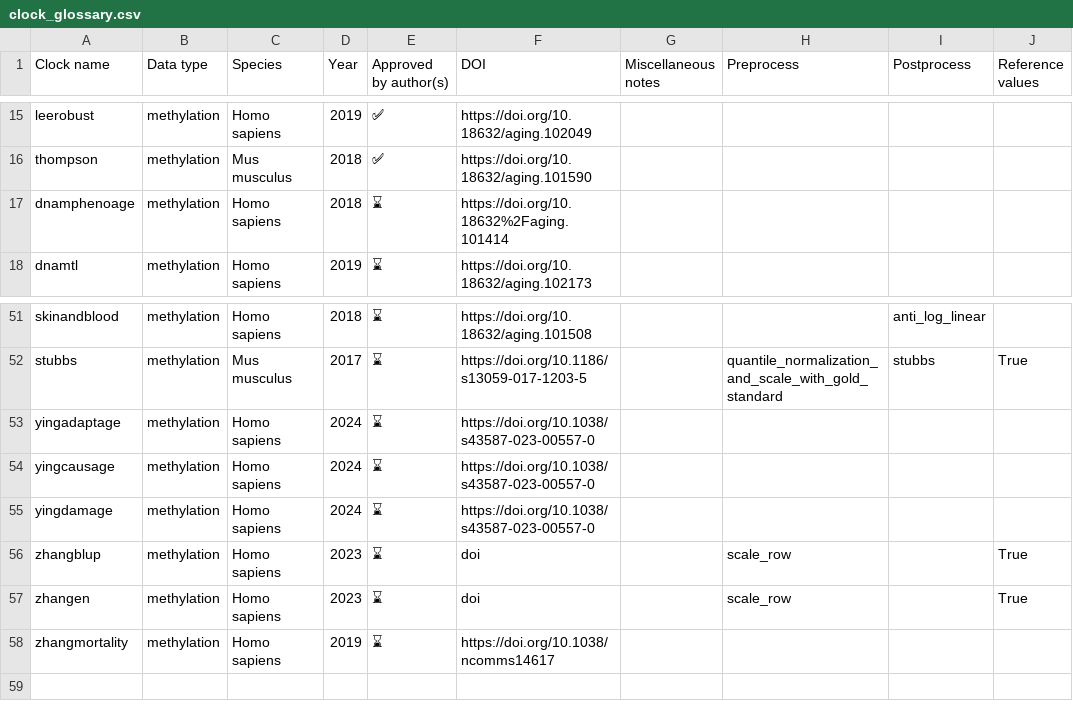
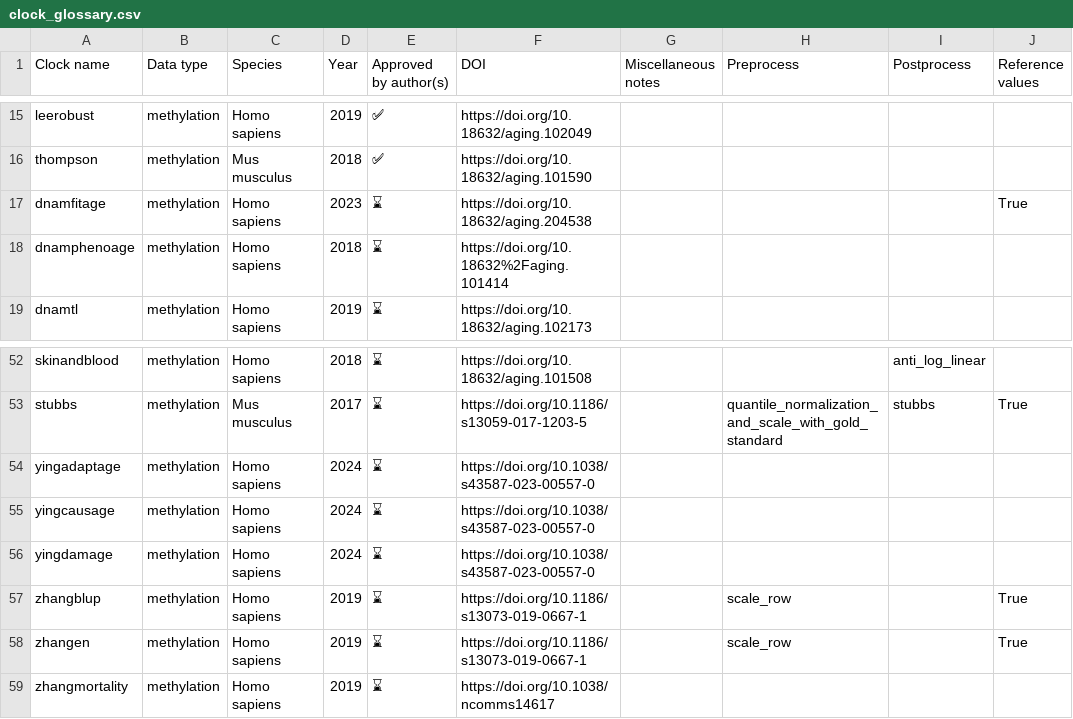
Before and after one commit to rsinghlab/pyaging, a CSV file: docs/_static/clock_glossary.csv, drawn as a sheet; only a part is shown, gaps mark what is left out.

Commit message:
Updated todo list

```diff
--- a/docs/_static/clock_glossary.csv
+++ b/docs/_static/clock_glossary.csv
@@ -16,2 +16,3 @@ leerobust,methylation,Homo sapiens,2019,✅,https://doi.org/10.18632/aging.10204
 thompson,methylation,Mus musculus,2018,✅,https://doi.org/10.18632/aging.101590,,,,
+dnamfitage,methylation,Homo sapiens,2023,⌛,https://doi.org/10.18632/aging.204538,,,,True
 dnamphenoage,methylation,Homo sapiens,2018,⌛,https://doi.org/10.18632%2Faging.101414,,,,
@@ -55,4 +56,4 @@ yingcausage,methylation,Homo sapiens,2024,⌛,https://doi.org/10.1038/s43587-023
 yingdamage,methylation,Homo sapiens,2024,⌛,https://doi.org/10.1038/s43587-023-00557-0,,,,
-zhangblup,methylation,Homo sapiens,2023,⌛,doi,,scale_row,,True
-zhangen,methylation,Homo sapiens,2023,⌛,doi,,scale_row,,True
+zhangblup,methylation,Homo sapiens,2019,⌛,https://doi.org/10.1186/s13073-019-0667-1,,scale_row,,True
+zhangen,methylation,Homo sapiens,2019,⌛,https://doi.org/10.1186/s13073-019-0667-1,,scale_row,,True
 zhangmortality,methylation,Homo sapiens,2019,⌛,https://doi.org/10.1038/ncomms14617,,,,
```
Also changed, not shown: 2 other files.
